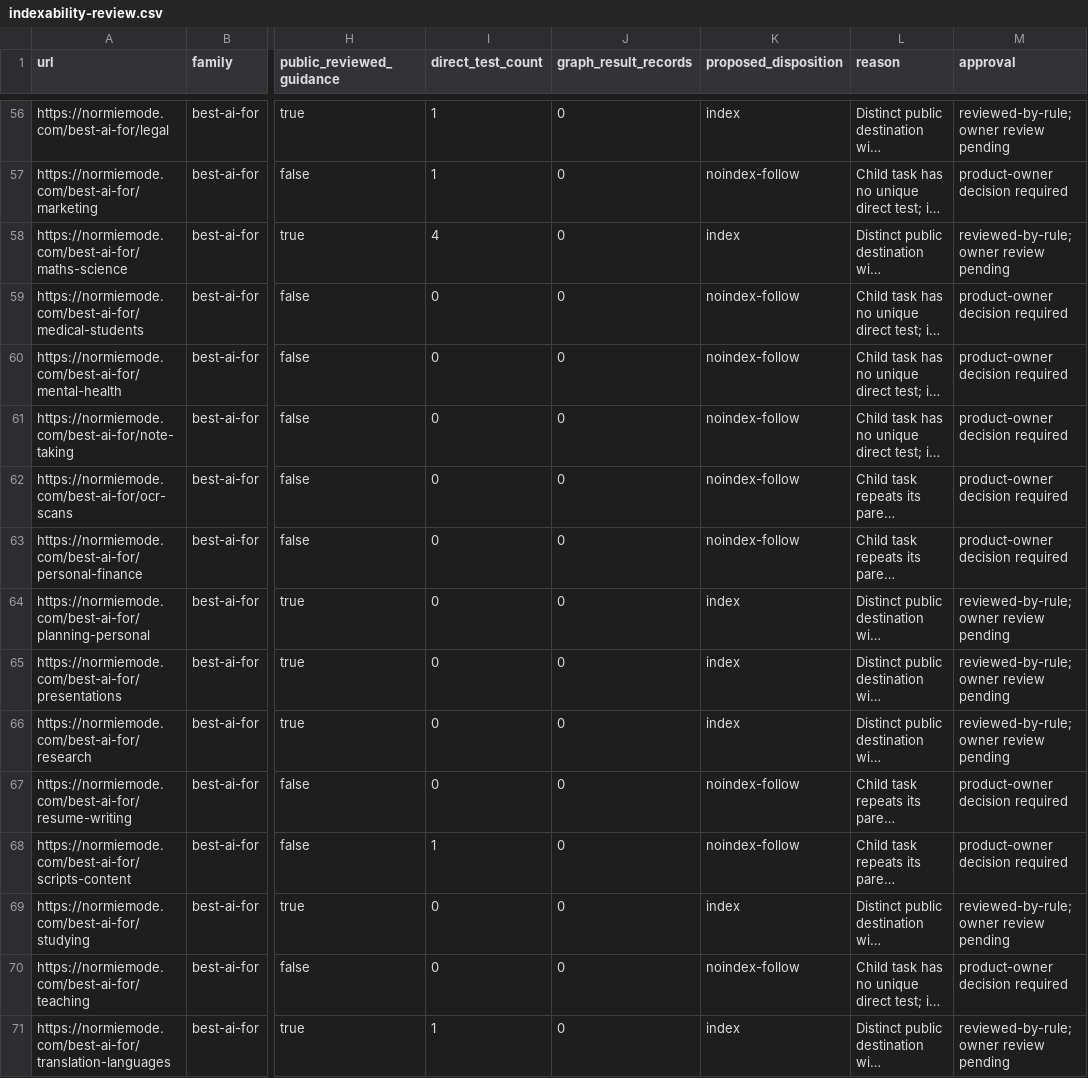
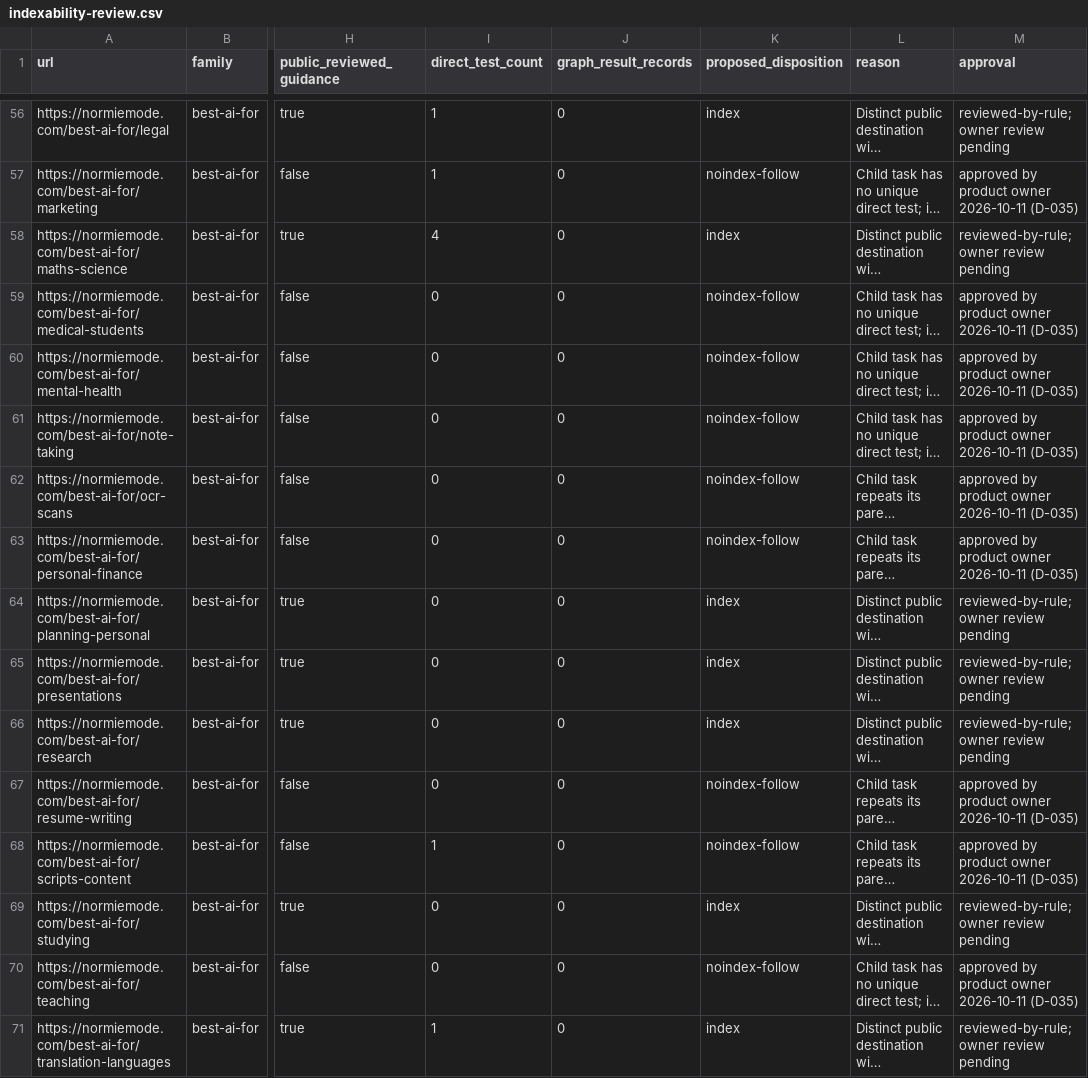
Before and after one commit to andymdavid/normie-mode, a CSV file: docs/seo/indexability-review.csv, drawn as a sheet; only a part is shown, gaps mark what is left out; long unchanged cells end in …; the diff covers the shown part only; the diff names each change by its address in the sheet, - before the commit and + after, or states it on an @@ line.

```diff
--- a/docs/seo/indexability-review.csv
+++ b/docs/seo/indexability-review.csv
-M57 (approval): product-owner decision required
+M57 (approval): approved by product owner 2026-10-11 (D-035)
-M59:M63 (approval): product-owner decision required
+M59:M63 (approval): approved by product owner 2026-10-11 (D-035)
-M67:M68 (approval): product-owner decision required
+M67:M68 (approval): approved by product owner 2026-10-11 (D-035)
-M70 (approval): product-owner decision required
+M70 (approval): approved by product owner 2026-10-11 (D-035)
```
Also changed, not shown: 31 edited cells elsewhere in this file, 13 other files.
